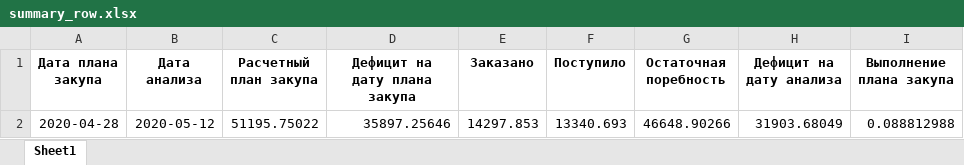
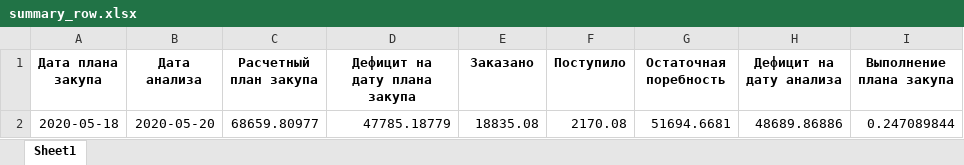
Before and after one commit to smolinilya01/calculation_metiz, an Excel workbook: support_data/purchase_analysis/summary_row.xlsx, sheet Sheet1, drawn as a sheet; values as stored, in another font and other column widths than the file's, no borders; removed rows and columns are numbered as before the commit, all else as after; the diff names each change by its address in the sheet, - before the commit and + after, or states it on an @@ line.

```diff
--- a/support_data/purchase_analysis/summary_row.xlsx (sheet Sheet1)
+++ b/support_data/purchase_analysis/summary_row.xlsx (sheet Sheet1)
-row 2: 2020-04-28 | 2020-05-12 | 51195.75022 | 35897.25646 | 14297.853 | 13340.693 | 46648.90266 | 31903.68049 | 0.088812988
+row 2: 2020-05-18 | 2020-05-20 | 68659.80977 | 47785.18779 | 18835.08 | 2170.08 | 51694.6681 | 48689.86886 | 0.247089844
```
Also changed, not shown: support_data/purchase_analysis/purchase_analysis.xlsx, support_data/purchase_analysis/Итоговая_потребность.xlsm, 14 other files.
